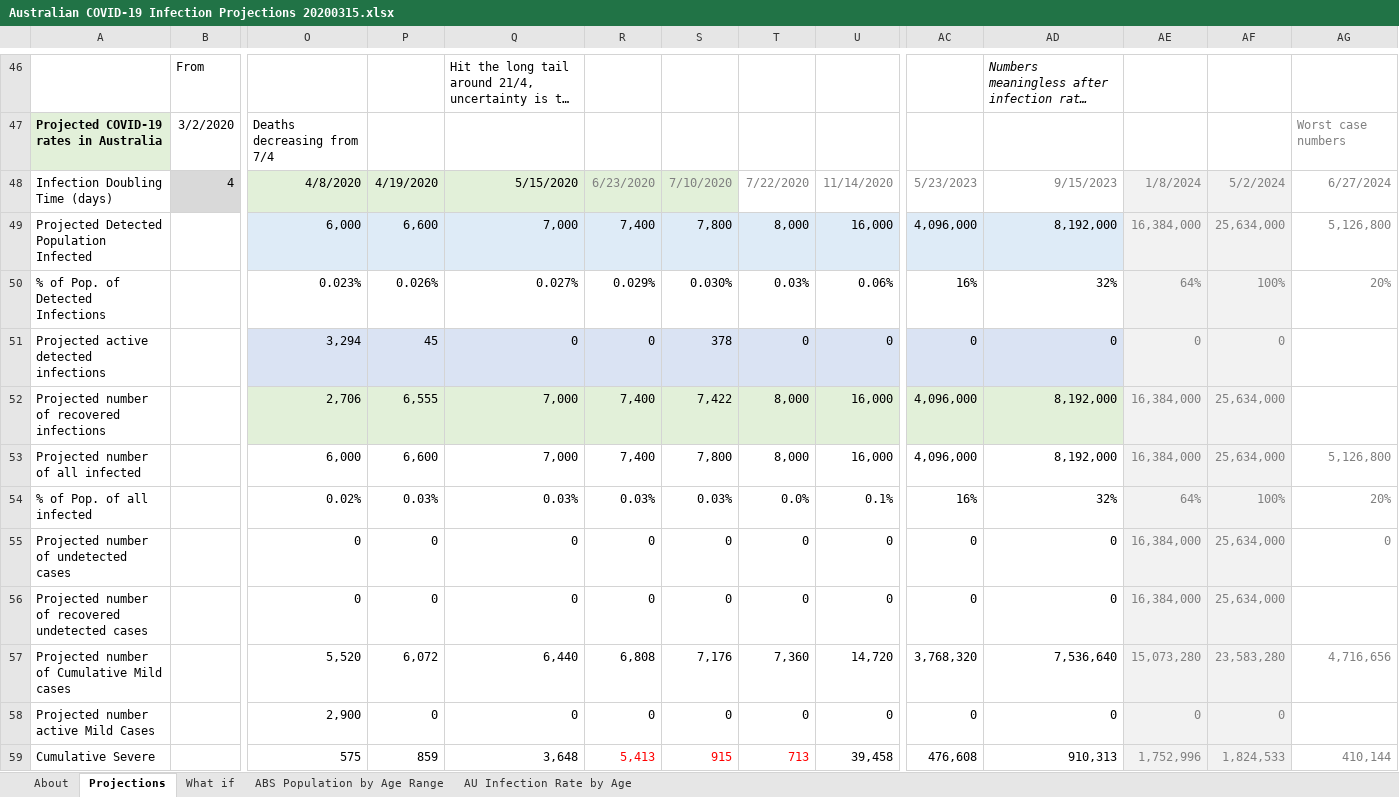
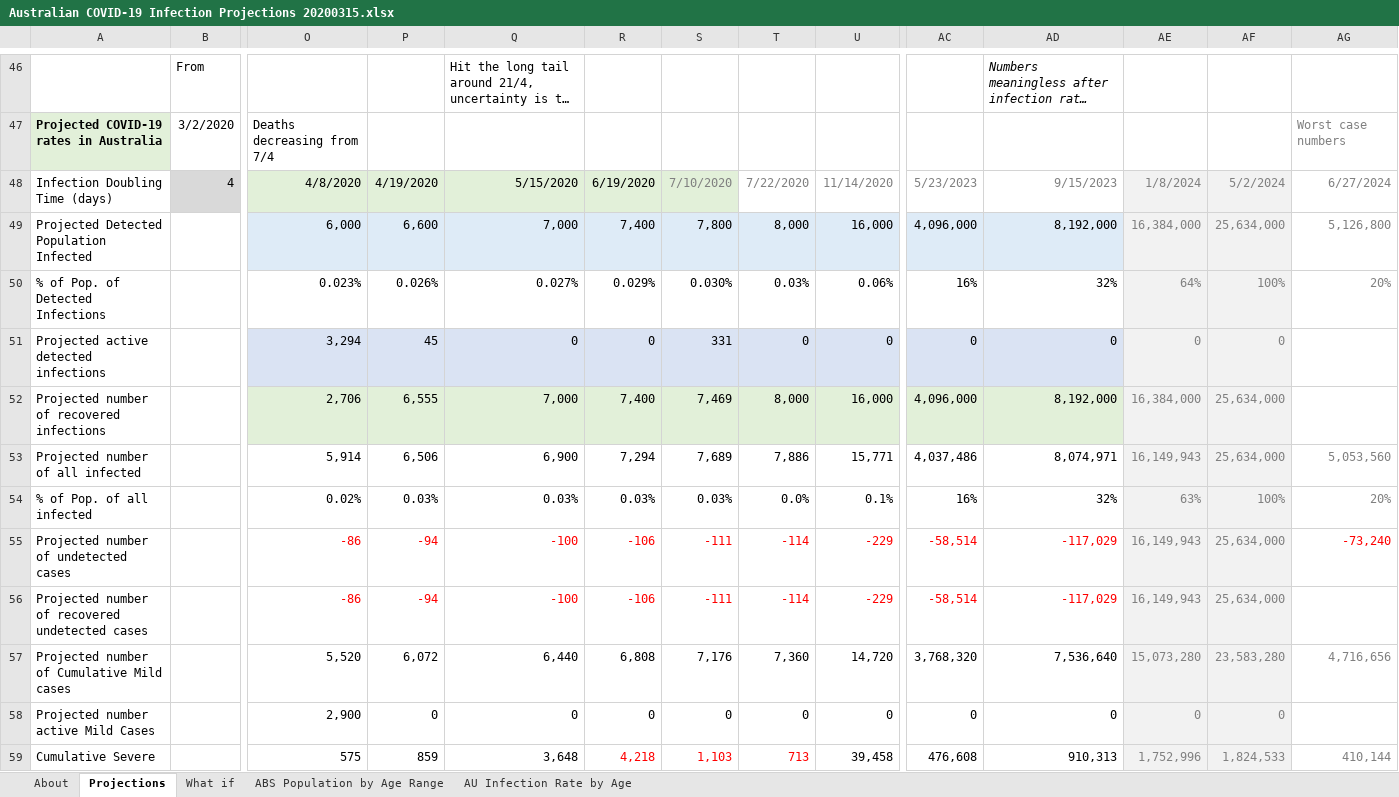
Before and after one commit to AndyArch11/Aus-COVID-19-Projections, an Excel workbook: Australian COVID-19 Infection Projections 20200315.xlsx, sheet Projections, drawn as a sheet; only a part is shown, gaps mark what is left out; long unchanged cells end in …; values as stored, in another font and other column widths than the file's, no borders; charts and pictures and conditional formats not drawn; removed rows and columns are numbered as before the commit, all else as after; rows hold the shown columns only; the diff covers the shown part only; the diff names each change by its address in the sheet, - before the commit and + after, or states it on an @@ line.

Commit message:
Added new cases to charts

```diff
--- a/Australian COVID-19 Infection Projections 20200315.xlsx (sheet Projections)
+++ b/Australian COVID-19 Infection Projections 20200315.xlsx (sheet Projections)
-R48: 6/23/2020
+R48: 6/19/2020
-R48 text colour: #808080
+R48 text colour: black
-S51: 378
+S51: 331
-S52: 7,422
+S52: 7,469
-row 53: Projected number of all infected |  | 6,000 | 6,600 | 7,000 | 7,400 | 7,800 | 8,000 | 16,000 | 4,096,000 | 8,192,000 | 16,384,000 | 25,634,000 | 5,126,800
+row 53: Projected number of all infected |  | 5,914 | 6,506 | 6,900 | 7,294 | 7,689 | 7,886 | 15,771 | 4,037,486 | 8,074,971 | 16,149,943 | 25,634,000 | 5,053,560
-AE54: 64%
+AE54: 63%
-row 55: Projected number of undetected cases |  | 0 | 0 | 0 | 0 | 0 | 0 | 0 | 0 | 0 | 16,384,000 | 25,634,000 | 0
-row 56: Projected number of recovered undetected cases |  | 0 | 0 | 0 | 0 | 0 | 0 | 0 | 0 | 0 | 16,384,000 | 25,634,000
+row 55: Projected number of undetected cases |  | -86 | -94 | -100 | -106 | -111 | -114 | -229 | -58,514 | -117,029 | 16,149,943 | 25,634,000 | -73,240
+row 56: Projected number of recovered undetected cases |  | -86 | -94 | -100 | -106 | -111 | -114 | -229 | -58,514 | -117,029 | 16,149,943 | 25,634,000
-R59: 5,413
+R59: 4,218
-S59: 915
+S59: 1,103
```
Also changed, not shown: 3 added rows, 3 removed rows, 24 edited cells and cell formats elsewhere in this sheet, sheet About, sheet What if, charts or pictures, Indian COVID-19 Infection Projections.xlsx, Indonesian COVID-19 Infection Projections.xlsx, 3 other files.
